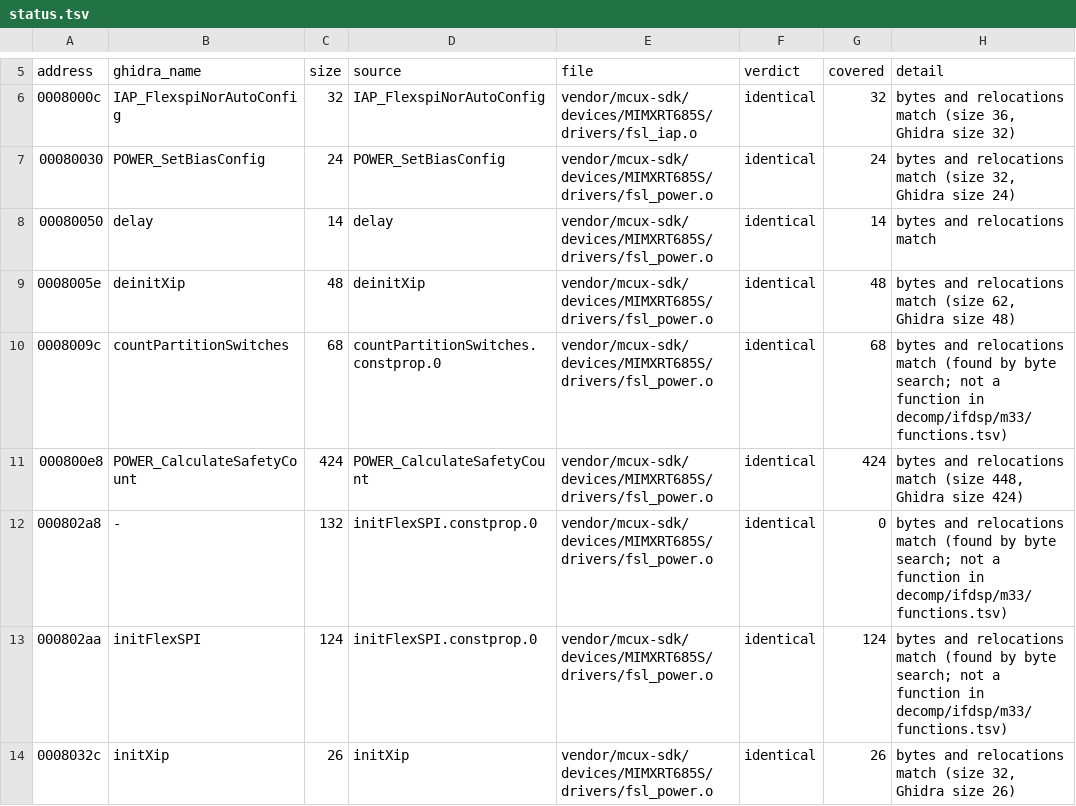
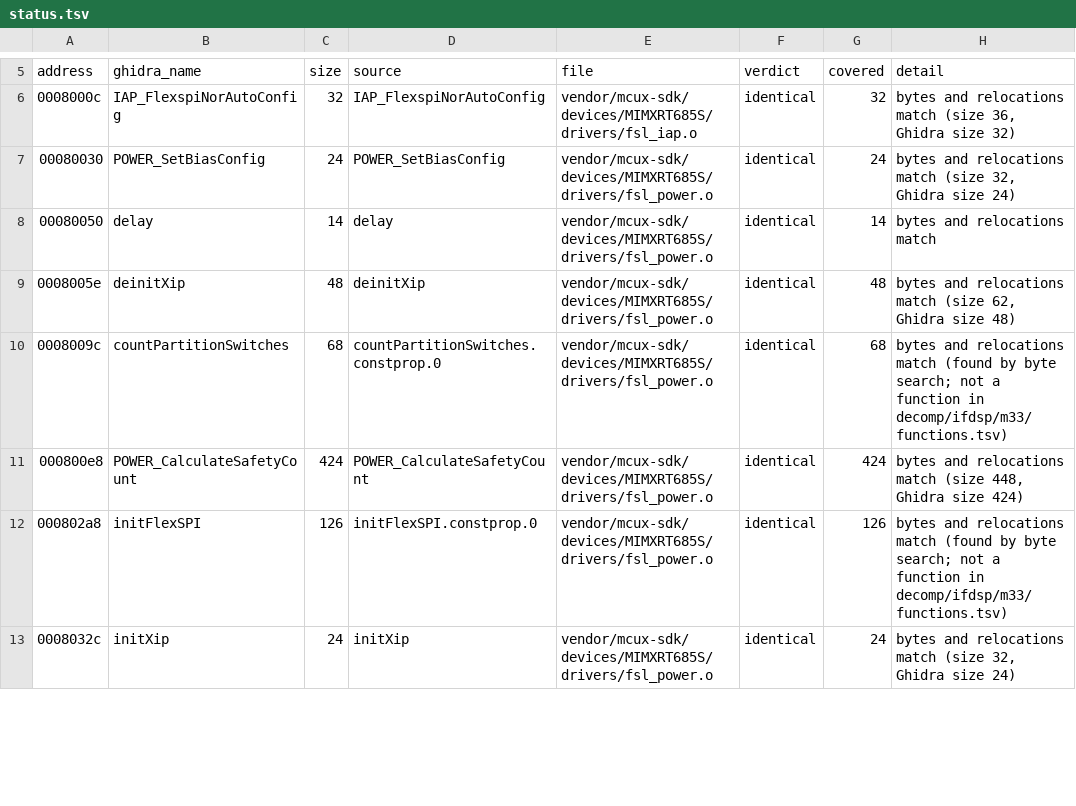
Before and after one commit to Reid-n0rc/FT-710_Firmware, a TSV file: src/ifdsp_m33/status.tsv, drawn as a sheet; only a part is shown, gaps mark what is left out; the diff covers the shown part only.

```diff
--- a/src/ifdsp_m33/status.tsv
+++ b/src/ifdsp_m33/status.tsv
@@ -11,4 +11,3 @@ address	ghidra_name	size	source	file	verdict	covered	detail
 000800e8	POWER_CalculateSafetyCount	424	POWER_CalculateSafetyCount	vendor/mcux-sdk/devices/MIMXRT685S/drivers/fsl_power.o	identical	424	bytes and relocations match (size 448, Ghidra size 424)
-000802a8	-	132	initFlexSPI.constprop.0	vendor/mcux-sdk/devices/MIMXRT685S/drivers/fsl_power.o	identical	0	bytes and relocations match (found by byte search; not a function in decomp/ifdsp/m33/functions.tsv)
-000802aa	initFlexSPI	124	initFlexSPI.constprop.0	vendor/mcux-sdk/devices/MIMXRT685S/drivers/fsl_power.o	identical	124	bytes and relocations match (found by byte search; not a function in decomp/ifdsp/m33/functions.tsv)
-0008032c	initXip	26	initXip	vendor/mcux-sdk/devices/MIMXRT685S/drivers/fsl_power.o	identical	26	bytes and relocations match (size 32, Ghidra size 26)
+000802a8	initFlexSPI	126	initFlexSPI.constprop.0	vendor/mcux-sdk/devices/MIMXRT685S/drivers/fsl_power.o	identical	126	bytes and relocations match (found by byte search; not a function in decomp/ifdsp/m33/functions.tsv)
+0008032c	initXip	24	initXip	vendor/mcux-sdk/devices/MIMXRT685S/drivers/fsl_power.o	identical	24	bytes and relocations match (size 32, Ghidra size 24)
```
Also changed, not shown: 2 added rows and 151 edited cells elsewhere in this file, 6 other files.
